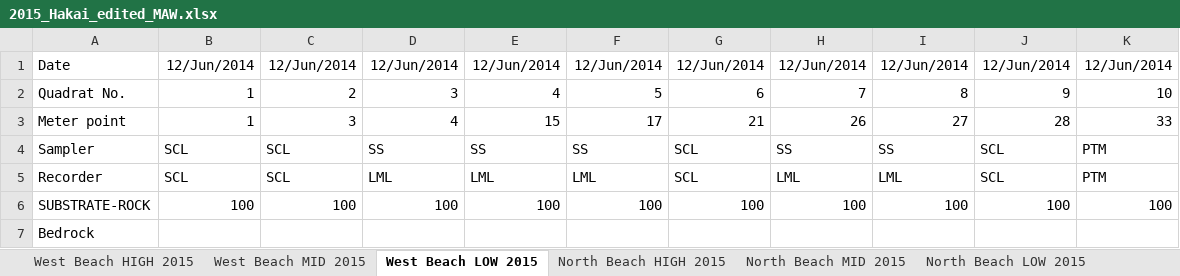
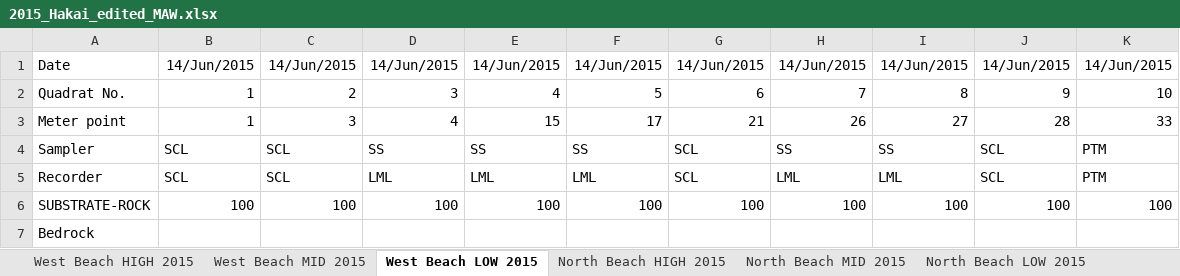
Before and after one commit to mawhal/martone_calvert, an Excel workbook: Data/Excel Files/All years/edited/2015_Hakai_edited_MAW.xlsx, sheet West Beach LOW 2015, drawn as a sheet; only a part is shown; values as stored, in another font and other column widths than the file's, no borders; the diff names each change by its address in the sheet, - before the commit and + after, or states it on an @@ line.

Commit message:
edit data and change log

```diff
--- a/Data/Excel Files/All years/edited/2015_Hakai_edited_MAW.xlsx (sheet West Beach LOW 2015)
+++ b/Data/Excel Files/All years/edited/2015_Hakai_edited_MAW.xlsx (sheet West Beach LOW 2015)
-B1: 12/Jun/2014
+B1: 14/Jun/2015
-C1: 12/Jun/2014
+C1: 14/Jun/2015
-D1: 12/Jun/2014
+D1: 14/Jun/2015
-E1: 12/Jun/2014
+E1: 14/Jun/2015
-F1: 12/Jun/2014
+F1: 14/Jun/2015
-G1: 12/Jun/2014
+G1: 14/Jun/2015
-H1: 12/Jun/2014
+H1: 14/Jun/2015
-I1: 12/Jun/2014
+I1: 14/Jun/2015
-J1: 12/Jun/2014
+J1: 14/Jun/2015
-K1: 12/Jun/2014
+K1: 14/Jun/2015
```
Also changed, not shown: Data/Excel Files/All years/edited/change logs/Hakai_change_log.xlsx.
